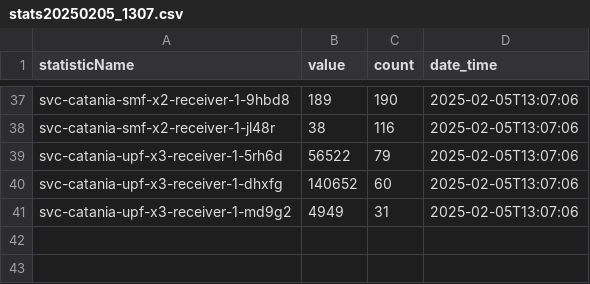
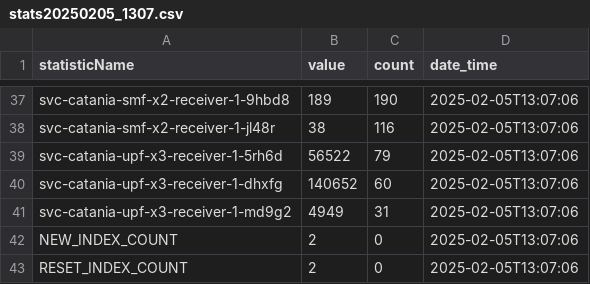
Before and after one commit to terry-flander/stats-server, a CSV file: data/summary-data/stats/csv/stats20250205_1307.csv, drawn as a sheet; only a part is shown, gaps mark what is left out.

```diff
--- a/data/summary-data/stats/csv/stats20250205_1307.csv
+++ b/data/summary-data/stats/csv/stats20250205_1307.csv
@@ -41 +41,3 @@ svc-catania-upf-x3-receiver-1-dhxfg,140652,60,2025-02-05T13:07:06
 svc-catania-upf-x3-receiver-1-md9g2,4949,31,2025-02-05T13:07:06
+NEW_INDEX_COUNT,2,0,2025-02-05T13:07:06
+RESET_INDEX_COUNT,2,0,2025-02-05T13:07:06
```
Also changed, not shown: data/summary-data/stats/csv/stats20250205_1308.csv, data/summary-data/stats/csv/stats20250205_1309.csv, 37 other files.
